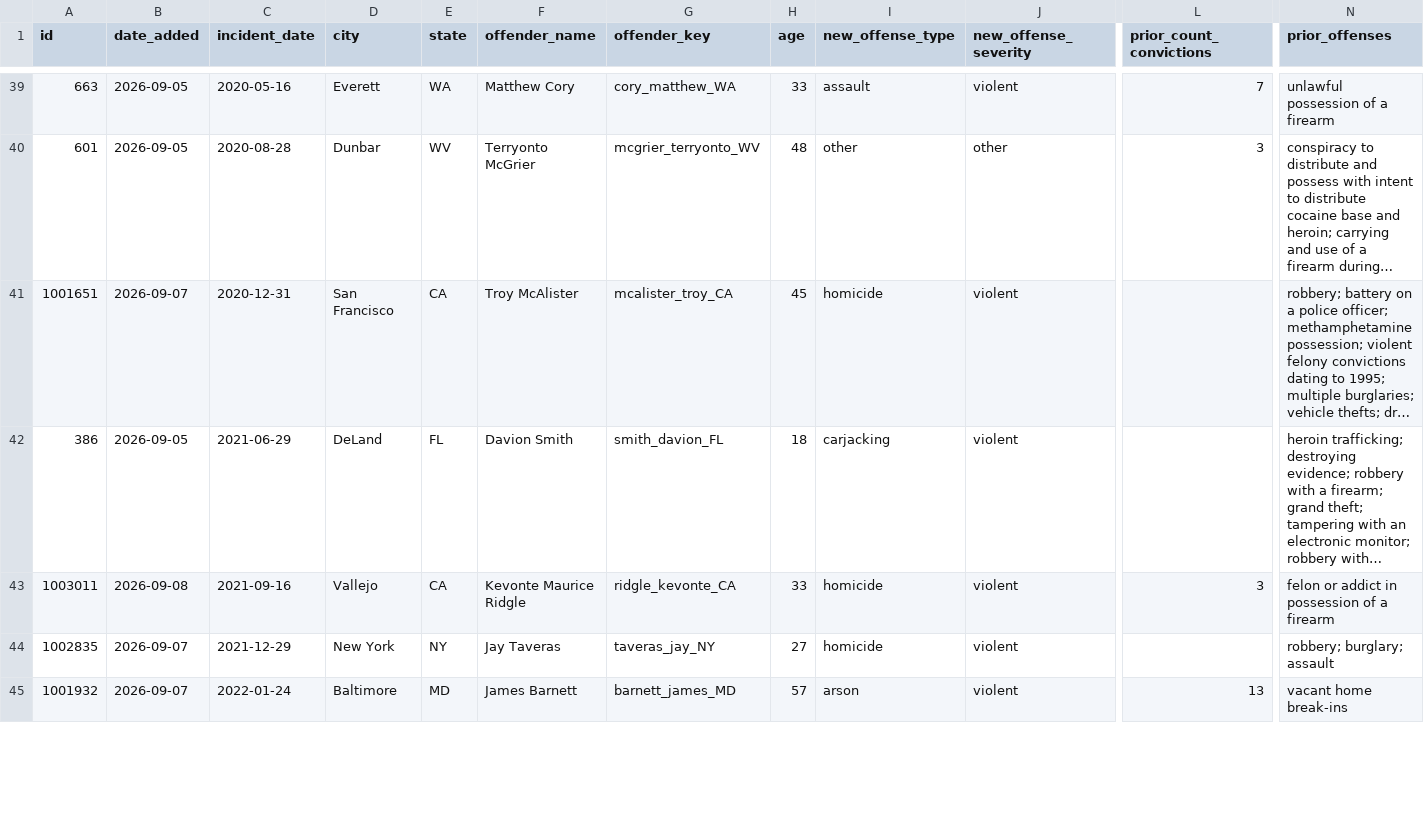
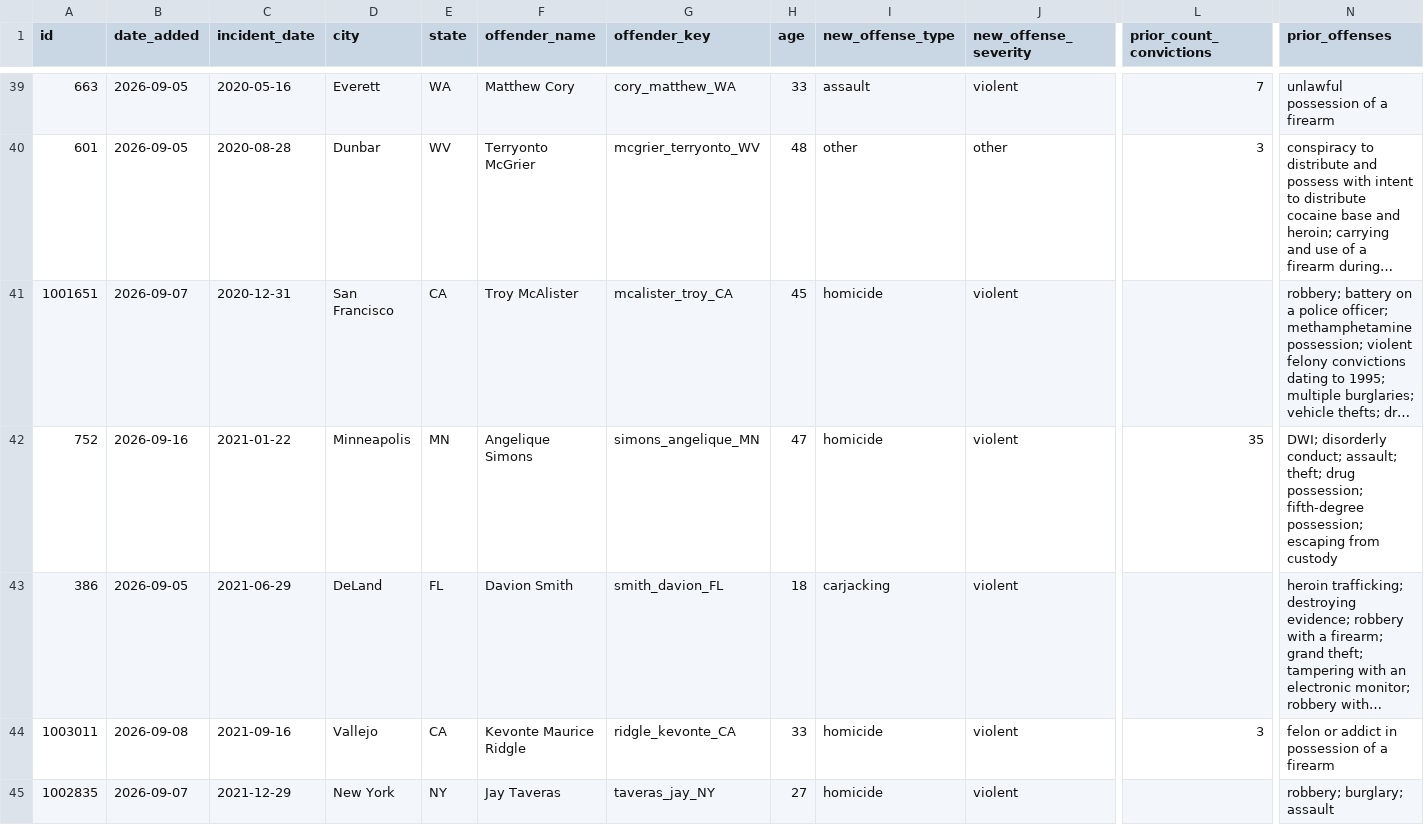
Before and after one commit to CharlesFainLehman/Underincarcerated, a CSV file: site/stories.csv, drawn as a sheet; only a part is shown, gaps mark what is left out; the shorter side is filled out with more unchanged rows; long unchanged cells end in …; rows hold the shown columns only; the diff covers the shown part only; the diff names each change by its address in the sheet, - before the commit and + after, or states it on an @@ line.

```diff
--- a/site/stories.csv
+++ b/site/stories.csv
+row 42: 752 | 2026-09-16 | 2021-01-22 | Minneapolis | MN | Angelique Simons | simons_angelique_MN | 47 | homicide | violent | 35 | DWI; disorderly conduct; assault; theft; drug possession; fifth-degree possession; escaping from custody
```
Also changed, not shown: 3 added rows and 1 edited cell elsewhere in this file, data/offenders.csv, data/removed.csv, 10 other files.
